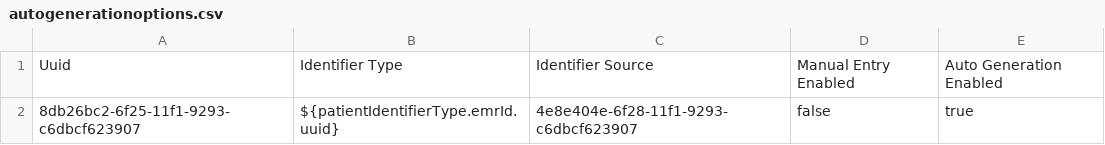
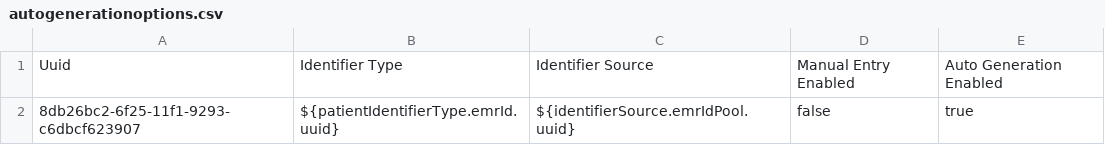
Before and after one commit to PIH/lesotho-emr, a CSV file: content/configuration/backend_configuration/autogenerationoptions/autogenerationoptions.csv, drawn as a sheet.

Commit message:
UHM-9398: Add new optional patient identifiers to lesotho

```diff
--- a/content/configuration/backend_configuration/autogenerationoptions/autogenerationoptions.csv
+++ b/content/configuration/backend_configuration/autogenerationoptions/autogenerationoptions.csv
@@ -1,2 +1,2 @@
 Uuid,Identifier Type,Identifier Source,Manual Entry Enabled,Auto Generation Enabled
-8db26bc2-6f25-11f1-9293-c6dbcf623907,${patientIdentifierType.emrId.uuid},4e8e404e-6f28-11f1-9293-c6dbcf623907,false,true
+8db26bc2-6f25-11f1-9293-c6dbcf623907,${patientIdentifierType.emrId.uuid},${identifierSource.emrIdPool.uuid},false,true
```
Also changed, not shown: content/configuration/backend_configuration/idgen/pools.csv, 4 other files.
